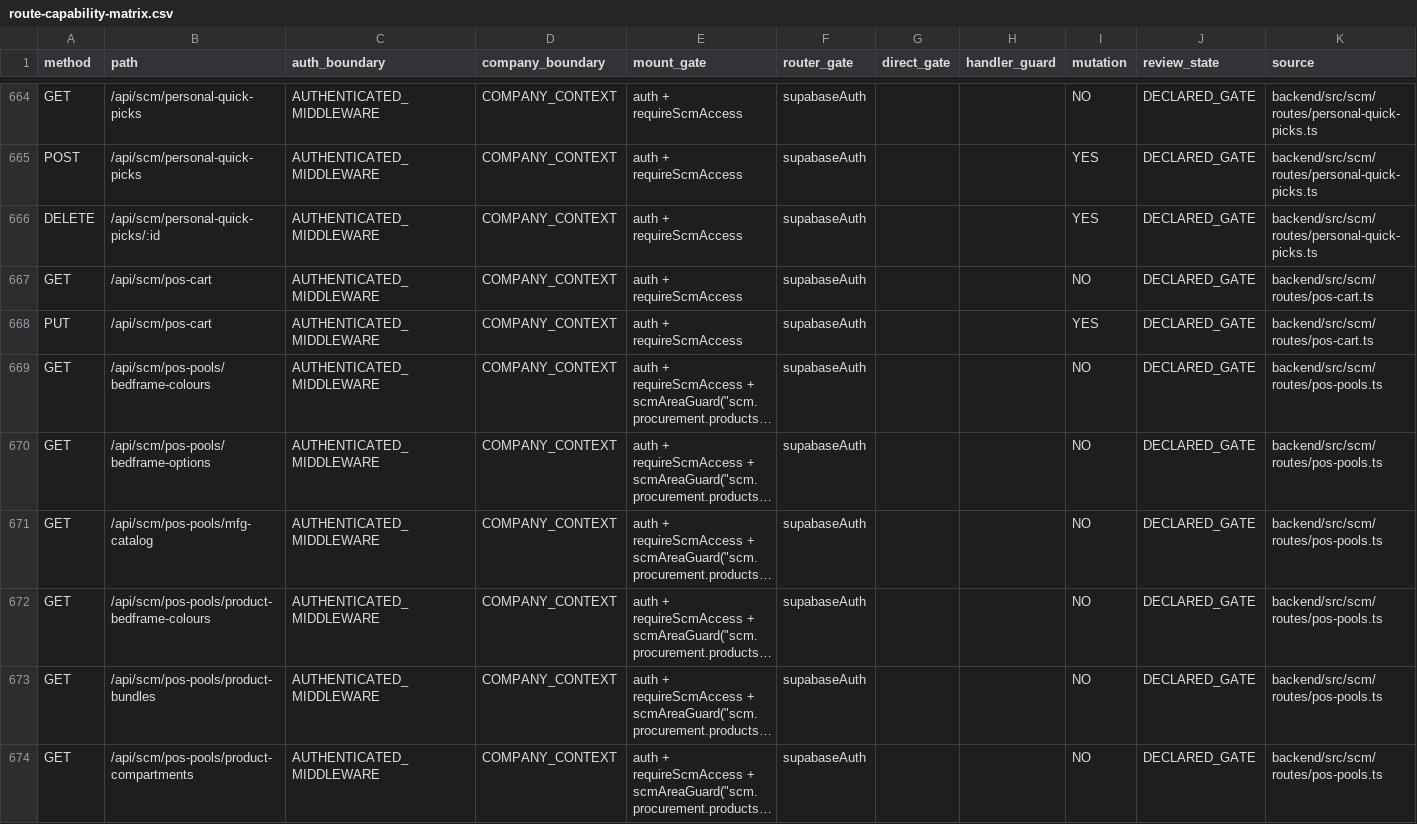
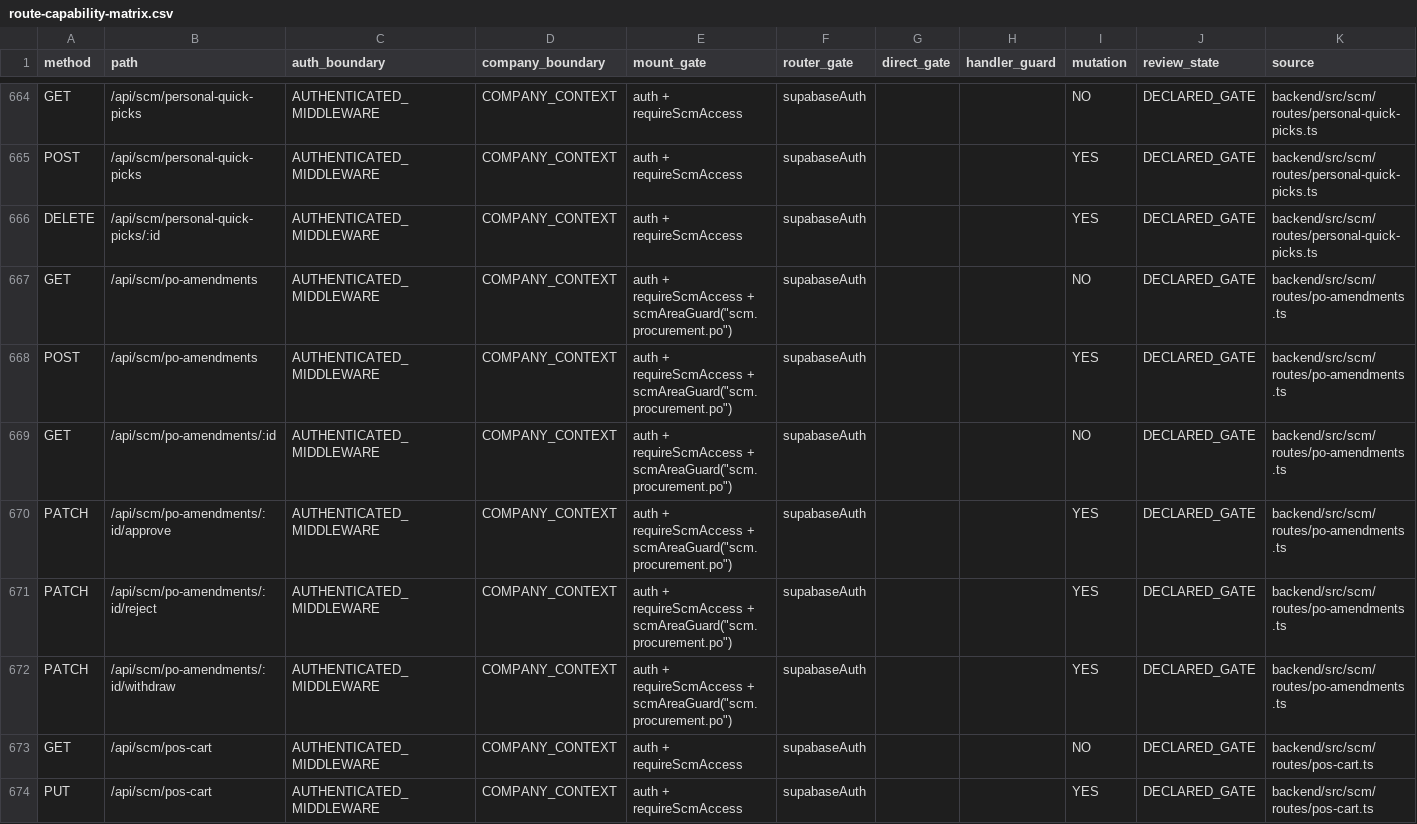
Before and after one commit to hello-houzs/Houzs-ERP, a CSV file: docs/generated/route-capability-matrix.csv, drawn as a sheet; only a part is shown, gaps mark what is left out; the shorter side is filled out with more unchanged rows; long unchanged cells end in …; the diff names each change by its address in the sheet, - before the commit and + after, or states it on an @@ line.

```diff
--- a/docs/generated/route-capability-matrix.csv
+++ b/docs/generated/route-capability-matrix.csv
+row 667: GET | /api/scm/po-amendments | AUTHENTICATED_MIDDLEWARE | COMPANY_CONTEXT | auth + requireScmAccess + scmAreaGuard("scm.procurement.po") | supabaseAuth |  |  | NO | DECLARED_GATE | backend/src/scm/routes/po-amendments.ts
+row 668: POST | /api/scm/po-amendments | AUTHENTICATED_MIDDLEWARE | COMPANY_CONTEXT | auth + requireScmAccess + scmAreaGuard("scm.procurement.po") | supabaseAuth |  |  | YES | DECLARED_GATE | backend/src/scm/routes/po-amendments.ts
+row 669: GET | /api/scm/po-amendments/:id | AUTHENTICATED_MIDDLEWARE | COMPANY_CONTEXT | auth + requireScmAccess + scmAreaGuard("scm.procurement.po") | supabaseAuth |  |  | NO | DECLARED_GATE | backend/src/scm/routes/po-amendments.ts
+row 670: PATCH | /api/scm/po-amendments/:id/approve | AUTHENTICATED_MIDDLEWARE | COMPANY_CONTEXT | auth + requireScmAccess + scmAreaGuard("scm.procurement.po") | supabaseAuth |  |  | YES | DECLARED_GATE | backend/src/scm/routes/po-amendments.ts
+row 671: PATCH | /api/scm/po-amendments/:id/reject | AUTHENTICATED_MIDDLEWARE | COMPANY_CONTEXT | auth + requireScmAccess + scmAreaGuard("scm.procurement.po") | supabaseAuth |  |  | YES | DECLARED_GATE | backend/src/scm/routes/po-amendments.ts
+row 672: PATCH | /api/scm/po-amendments/:id/withdraw | AUTHENTICATED_MIDDLEWARE | COMPANY_CONTEXT | auth + requireScmAccess + scmAreaGuard("scm.procurement.po") | supabaseAuth |  |  | YES | DECLARED_GATE | backend/src/scm/routes/po-amendments.ts
```
Also changed, not shown: 2 other files.
